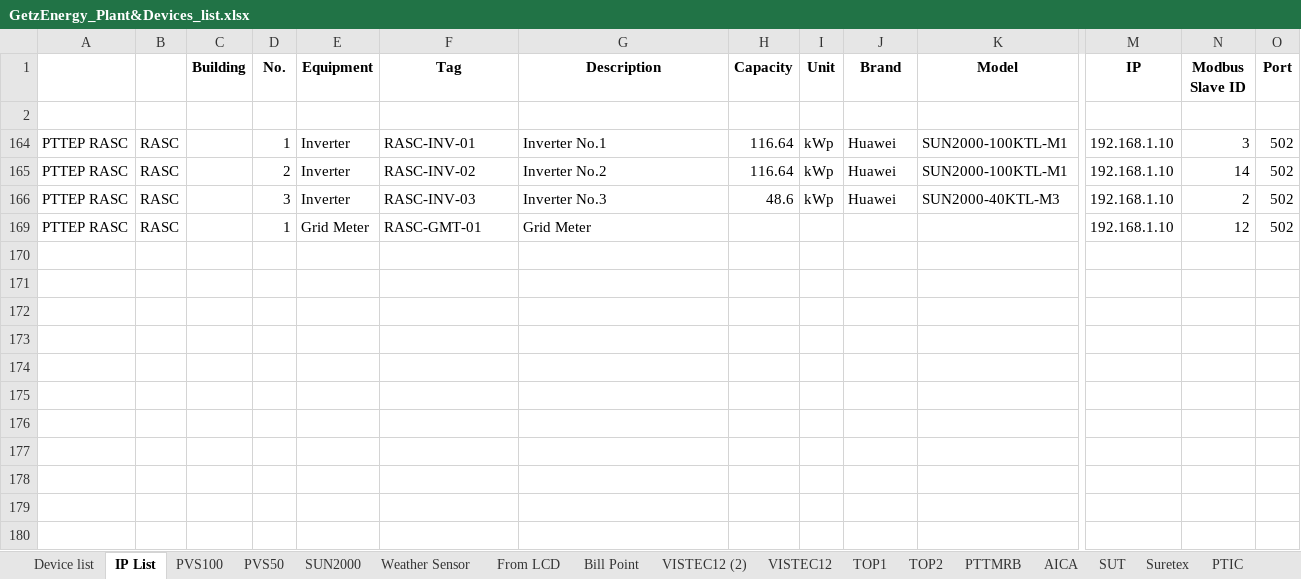
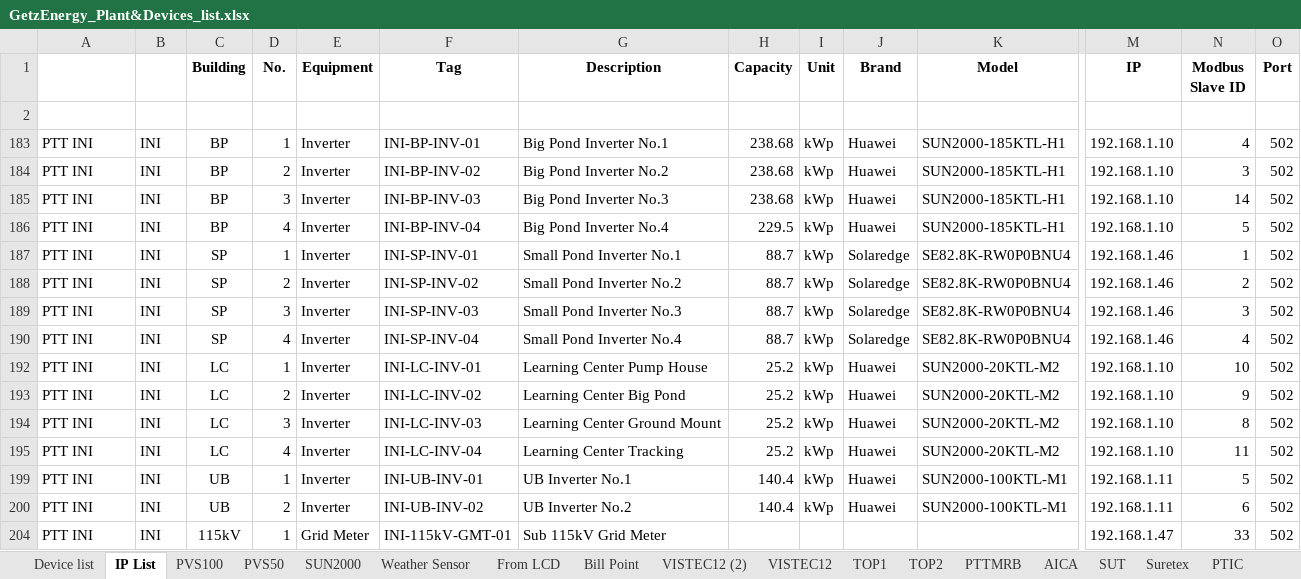
Before and after one commit to Thanadonsaer/YGate_git, an Excel workbook: docs/plant_list/GetzEnergy_Plant&Devices_list.xlsx, sheet IP List, drawn as a sheet; only a part is shown, gaps mark what is left out; values as stored, in another font and other column widths than the file's, no borders; removed rows and columns are numbered as before the commit, all else as after; rows hold the shown columns only; the diff names each change by its address in the sheet, - before the commit and + after, or states it on an @@ line.

```diff
--- a/docs/plant_list/GetzEnergy_Plant&Devices_list.xlsx (sheet IP List)
+++ b/docs/plant_list/GetzEnergy_Plant&Devices_list.xlsx (sheet IP List)
@@ row 183 unhidden: PTT INI | INI | BP | 1 | Inverter | INI-BP-INV-01 | Big Pond Inverter No.1 | 238.68 | kWp | Huawei | SUN2000-185KTL-H1 | 192.168.1.10 | 4 | 502 @@
@@ row 184 unhidden: PTT INI | INI | BP | 2 | Inverter | INI-BP-INV-02 | Big Pond Inverter No.2 | 238.68 | kWp | Huawei | SUN2000-185KTL-H1 | 192.168.1.10 | 3 | 502 @@
@@ row 185 unhidden: PTT INI | INI | BP | 3 | Inverter | INI-BP-INV-03 | Big Pond Inverter No.3 | 238.68 | kWp | Huawei | SUN2000-185KTL-H1 | 192.168.1.10 | 14 | 502 @@
@@ row 186 unhidden: PTT INI | INI | BP | 4 | Inverter | INI-BP-INV-04 | Big Pond Inverter No.4 | 229.5 | kWp | Huawei | SUN2000-185KTL-H1 | 192.168.1.10 | 5 | 502 @@
@@ row 187 unhidden: PTT INI | INI | SP | 1 | Inverter | INI-SP-INV-01 | Small Pond Inverter No.1 | 88.7 | kWp | Solaredge | SE82.8K-RW0P0BNU4 | 192.168.1.46 | 1 | 502 @@
@@ row 188 unhidden: PTT INI | INI | SP | 2 | Inverter | INI-SP-INV-02 | Small Pond Inverter No.2 | 88.7 | kWp | Solaredge | SE82.8K-RW0P0BNU4 | 192.168.1.46 | 2 | 502 @@
@@ row 189 unhidden: PTT INI | INI | SP | 3 | Inverter | INI-SP-INV-03 | Small Pond Inverter No.3 | 88.7 | kWp | Solaredge | SE82.8K-RW0P0BNU4 | 192.168.1.46 | 3 | 502 @@
@@ row 190 unhidden: PTT INI | INI | SP | 4 | Inverter | INI-SP-INV-04 | Small Pond Inverter No.4 | 88.7 | kWp | Solaredge | SE82.8K-RW0P0BNU4 | 192.168.1.46 | 4 | 502 @@
@@ row 192 unhidden: PTT INI | INI | LC | 1 | Inverter | INI-LC-INV-01 | Learning Center Pump House | 25.2 | kWp | Huawei | SUN2000-20KTL-M2 | 192.168.1.10 | 10 | 502 @@
@@ row 193 unhidden: PTT INI | INI | LC | 2 | Inverter | INI-LC-INV-02 | Learning Center Big Pond | 25.2 | kWp | Huawei | SUN2000-20KTL-M2 | 192.168.1.10 | 9 | 502 @@
@@ row 194 unhidden: PTT INI | INI | LC | 3 | Inverter | INI-LC-INV-03 | Learning Center Ground Mount | 25.2 | kWp | Huawei | SUN2000-20KTL-M2 | 192.168.1.10 | 8 | 502 @@
@@ row 195 unhidden: PTT INI | INI | LC | 4 | Inverter | INI-LC-INV-04 | Learning Center Tracking | 25.2 | kWp | Huawei | SUN2000-20KTL-M2 | 192.168.1.10 | 11 | 502 @@
-A199:A200: PTTEP RASC
+A199:A200: PTT INI
-B199:B200: RASC
+B199:B200: INI
-C199:C200 (Building): (empty)
+C199:C200 (Building): UB
-F199 (Tag): RASC-INV-01
+F199 (Tag): INI-UB-INV-01
-G199 (Description): Inverter No.1
+G199 (Description): UB Inverter No.1
-H199:H200 (Capacity): 116.64
+H199:H200 (Capacity): 140.4
-M199:M200 (IP): 192.168.1.10
+M199:M200 (IP): 192.168.1.11
-N199 (Modbus Slave ID): 3
+N199 (Modbus Slave ID): 5
-F200 (Tag): RASC-INV-02
+F200 (Tag): INI-UB-INV-02
-G200 (Description): Inverter No.2
+G200 (Description): UB Inverter No.2
-N200 (Modbus Slave ID): 14
+N200 (Modbus Slave ID): 6
@@ row 166 hidden: PTTEP RASC | RASC |  | 3 | Inverter | RASC-INV-03 | Inverter No.3 | 48.6 | kWp | Huawei | SUN2000-40KTL-M3 | 192.168.1.10 | 2 | 502 @@
@@ row 169 hidden: PTTEP RASC | RASC |  | 1 | Grid Meter | RASC-GMT-01 | Grid Meter |  |  |  |  | 192.168.1.10 | 12 | 502 @@
@@ row 204 unhidden: PTT INI | INI | 115kV | 1 | Grid Meter | INI-115kV-GMT-01 | Sub 115kV Grid Meter |  |  |  |  | 192.168.1.47 | 33 | 502 @@
```
Also changed, not shown: 19 other files.
